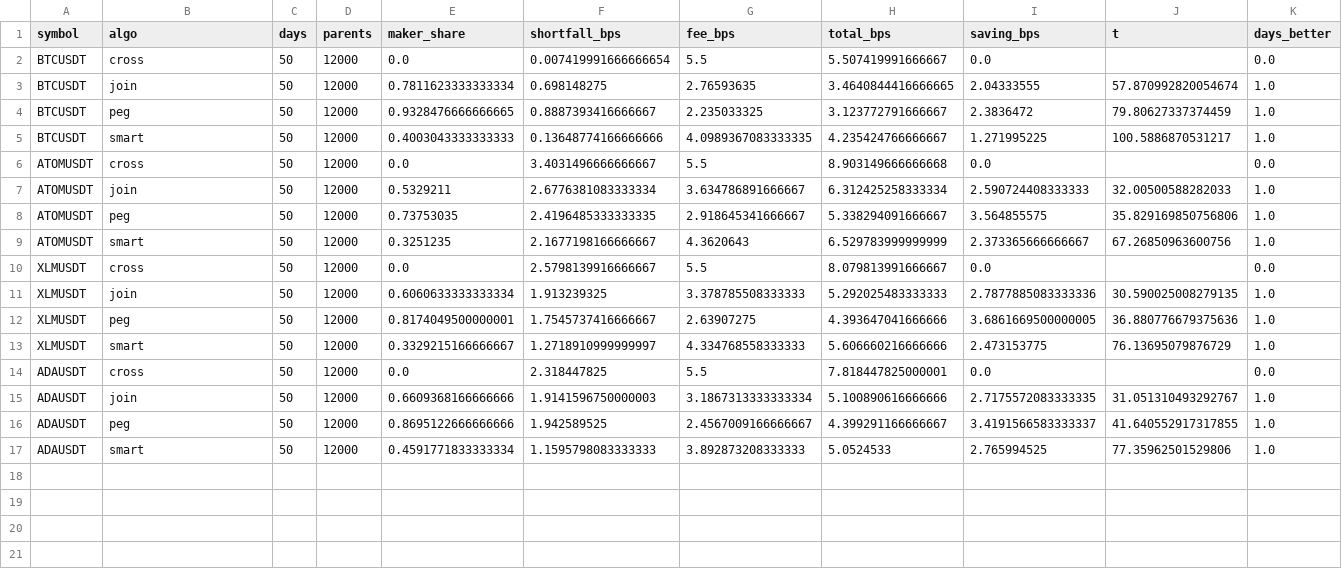
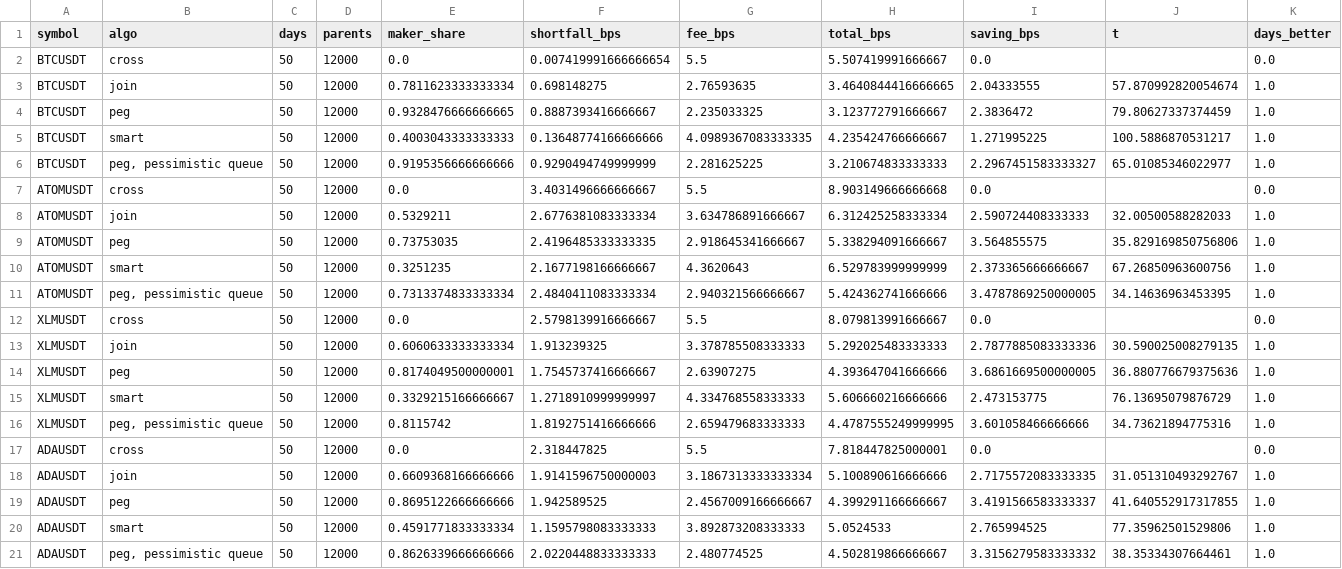
Before and after one commit to saarthakg/lob-sim-cpp, a CSV file: results/execution/summary.csv, drawn as a sheet.

Commit message:
results: clone validation with one clone per level at a time

```diff
--- a/results/execution/summary.csv
+++ b/results/execution/summary.csv
@@ -5,2 +5,3 @@ BTCUSDT,peg,50,12000,0.9328476666666665,0.8887393416666667,2.235033325,3.1237727
 BTCUSDT,smart,50,12000,0.4003043333333333,0.13648774166666666,4.0989367083333335,4.235424766666667,1.271995225,100.5886870531217,1.0
+BTCUSDT,"peg, pessimistic queue",50,12000,0.9195356666666666,0.9290494749999999,2.281625225,3.210674833333333,2.2967451583333327,65.01085346022977,1.0
 ATOMUSDT,cross,50,12000,0.0,3.4031496666666667,5.5,8.903149666666668,0.0,,0.0
@@ -9,2 +10,3 @@ ATOMUSDT,peg,50,12000,0.73753035,2.4196485333333335,2.918645341666667,5.33829409
 ATOMUSDT,smart,50,12000,0.3251235,2.1677198166666667,4.3620643,6.529783999999999,2.373365666666667,67.26850963600756,1.0
+ATOMUSDT,"peg, pessimistic queue",50,12000,0.7313374833333334,2.4840411083333334,2.940321566666667,5.424362741666666,3.4787869250000005,34.14636963453395,1.0
 XLMUSDT,cross,50,12000,0.0,2.5798139916666667,5.5,8.079813991666667,0.0,,0.0
@@ -13,2 +15,3 @@ XLMUSDT,peg,50,12000,0.8174049500000001,1.7545737416666667,2.63907275,4.39364704
 XLMUSDT,smart,50,12000,0.3329215166666667,1.2718910999999997,4.334768558333333,5.606660216666666,2.473153775,76.13695079876729,1.0
+XLMUSDT,"peg, pessimistic queue",50,12000,0.8115742,1.8192751416666666,2.659479683333333,4.4787555249999995,3.601058466666666,34.73621894775316,1.0
 ADAUSDT,cross,50,12000,0.0,2.318447825,5.5,7.818447825000001,0.0,,0.0
@@ -17 +20,2 @@ ADAUSDT,peg,50,12000,0.8695122666666666,1.942589525,2.4567009166666667,4.3992911
 ADAUSDT,smart,50,12000,0.4591771833333334,1.1595798083333333,3.892873208333333,5.0524533,2.765994525,77.35962501529806,1.0
+ADAUSDT,"peg, pessimistic queue",50,12000,0.8626339666666666,2.0220448833333333,2.480774525,4.502819866666667,3.3156279583333332,38.35334307664461,1.0
```
Also changed, not shown: results/itch/clone_validation.csv, 3 other files.
